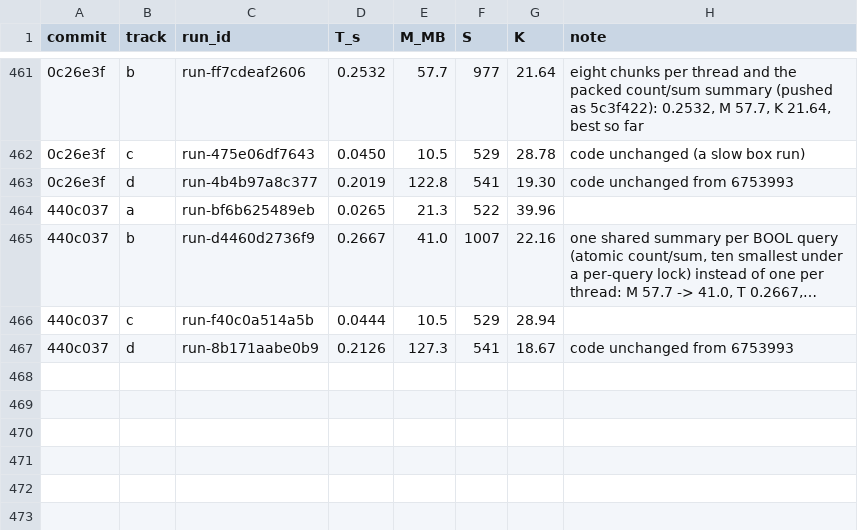
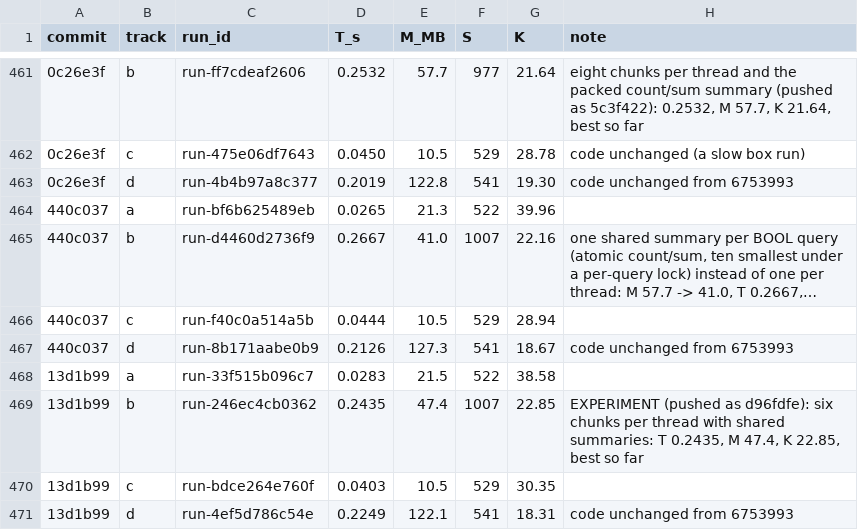
Before and after one commit to FrankChinedu/speed-demon, a TSV file: dev/tools/runs.tsv, drawn as a sheet; only a part is shown, gaps mark what is left out; long unchanged cells end in …; the diff names each change by its address in the sheet, - before the commit and + after, or states it on an @@ line.

```diff
--- a/dev/tools/runs.tsv
+++ b/dev/tools/runs.tsv
+row 468: 13d1b99 | a | run-33f515b096c7 | 0.0283 | 21.5 | 522 | 38.58
+row 469: 13d1b99 | b | run-246ec4cb0362 | 0.2435 | 47.4 | 1007 | 22.85 | EXPERIMENT (pushed as d96fdfe): six chunks per thread with shared summaries: T 0.2435, M 47.4, K 22.85, best so far
+row 470: 13d1b99 | c | run-bdce264e760f | 0.0403 | 10.5 | 529 | 30.35
+row 471: 13d1b99 | d | run-4ef5d786c54e | 0.2249 | 122.1 | 541 | 18.31 | code unchanged from 6753993
```
